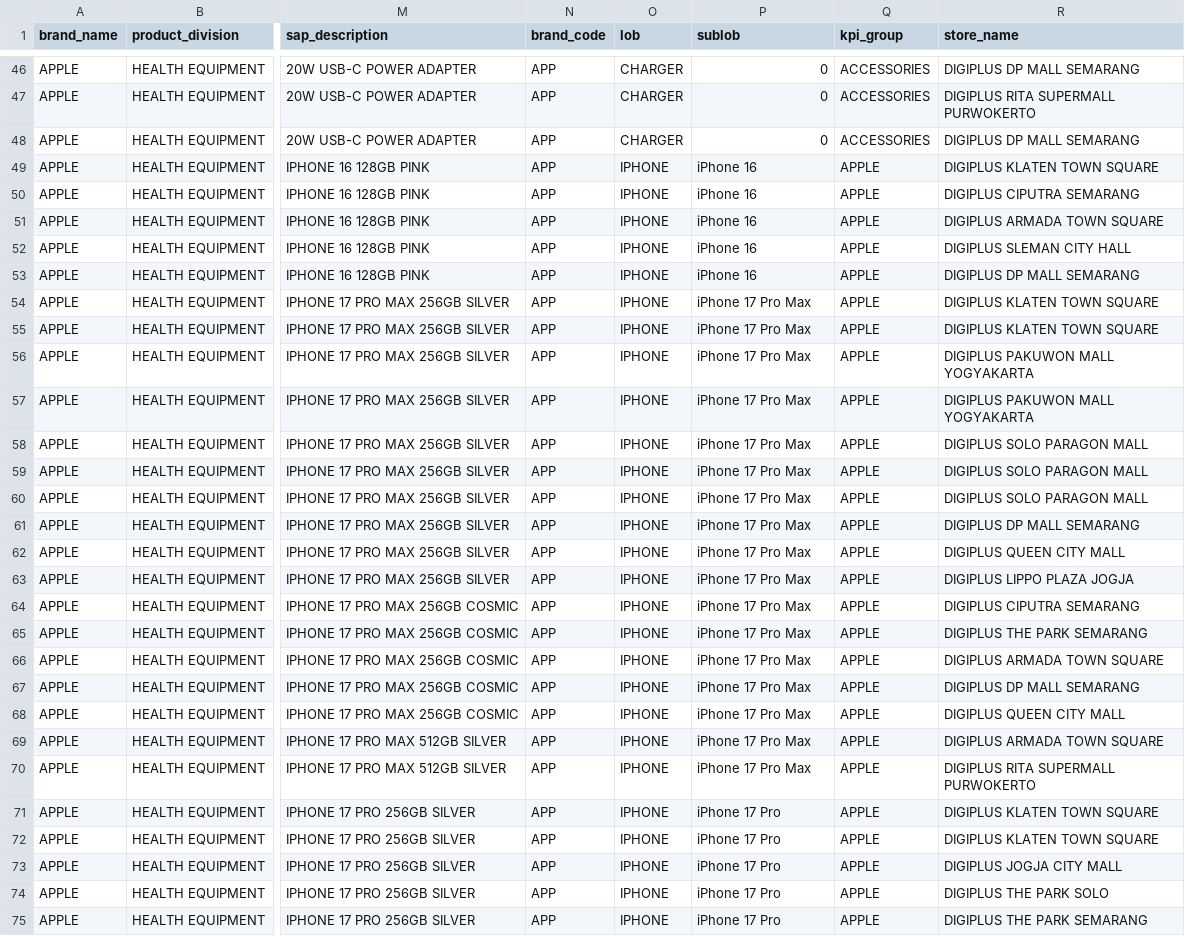
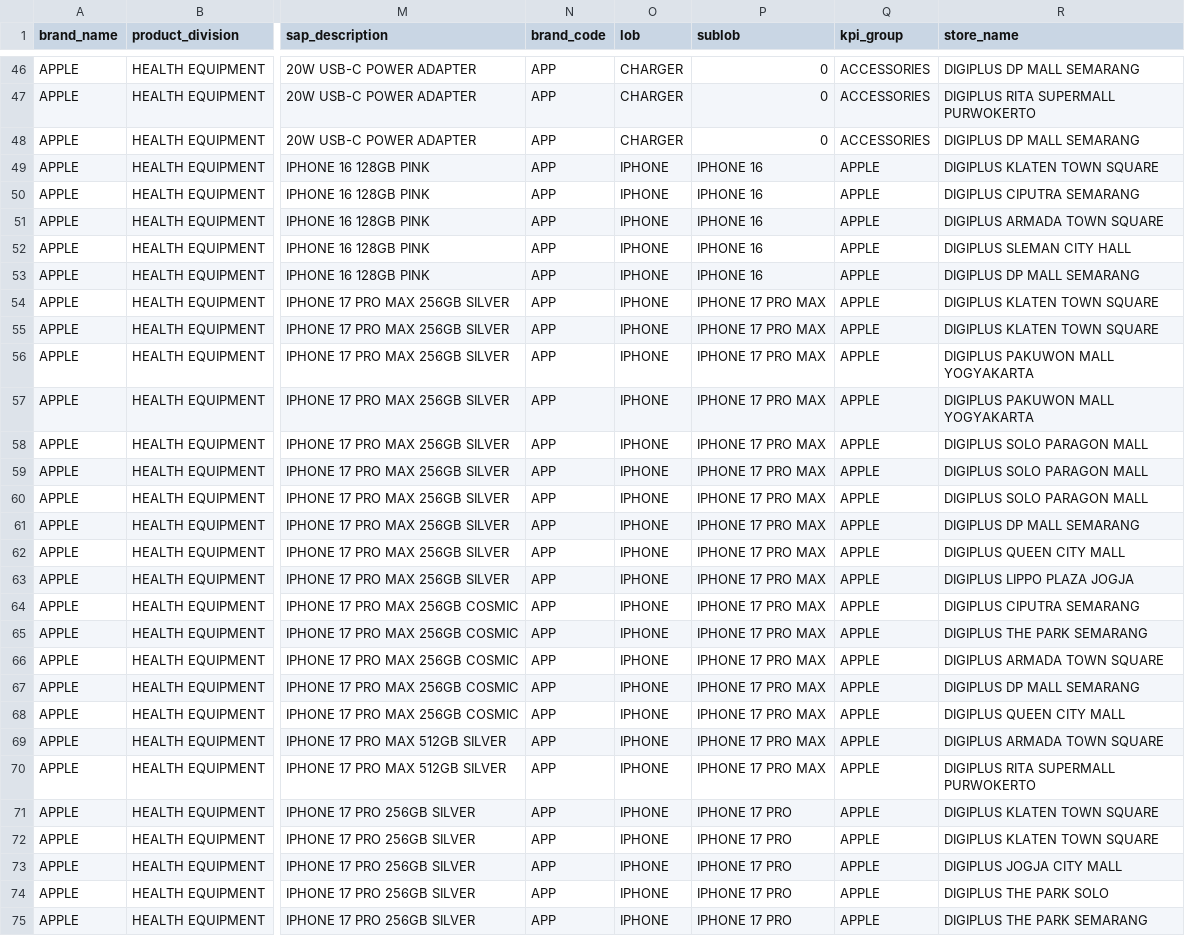
Before and after one commit to AmirilM/onemaptech.id, a CSV file: data/clean/store-transactions.csv, drawn as a sheet; only a part is shown, gaps mark what is left out; the diff covers the shown part only; the diff names each change by its address in the sheet, - before the commit and + after, or states it on an @@ line.

Commit message:
Uppercase sublob + leaderboard/top-product views

```diff
--- a/data/clean/store-transactions.csv
+++ b/data/clean/store-transactions.csv
-P49:P53 (sublob): iPhone 16
+P49:P53 (sublob): IPHONE 16
-P54:P70 (sublob): iPhone 17 Pro Max
+P54:P70 (sublob): IPHONE 17 PRO MAX
-P71:P75 (sublob): iPhone 17 Pro
+P71:P75 (sublob): IPHONE 17 PRO
```
Also changed, not shown: 128 edited cells elsewhere in this file, 2 other files.
